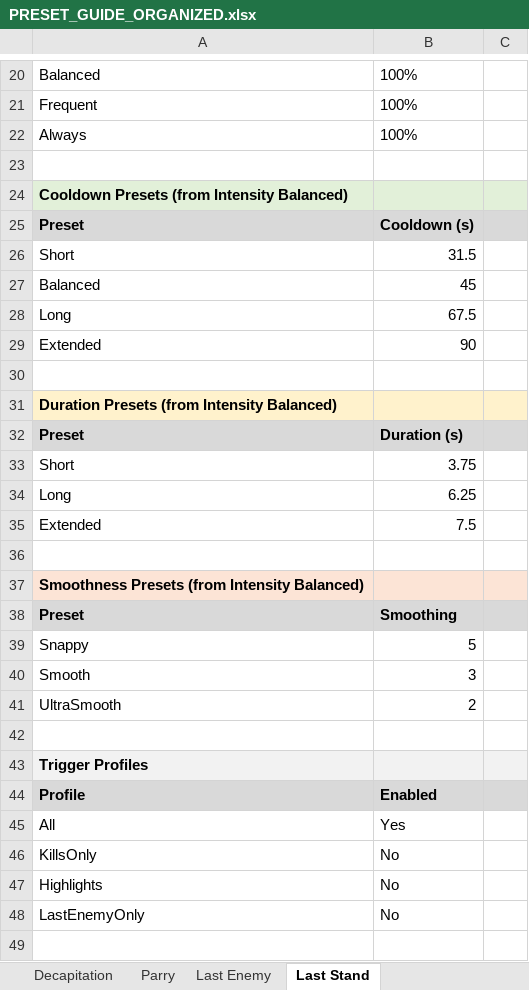
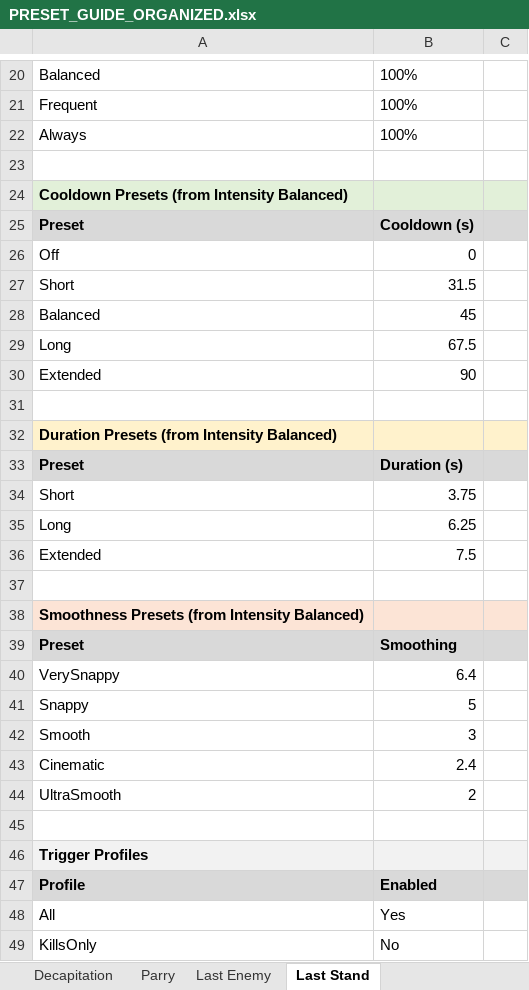
Before and after one commit to SFSorrow1968/CSM, an Excel workbook: PRESET_GUIDE_ORGANIZED.xlsx, sheet Last Stand, drawn as a sheet; only a part is shown, gaps mark what is left out; the shorter side is filled out with more unchanged rows; values as stored, in another font and other column widths than the file's, no borders; the diff names each change by its address in the sheet, - before the commit and + after, or states it on an @@ line.

```diff
--- a/PRESET_GUIDE_ORGANIZED.xlsx (sheet Last Stand)
+++ b/PRESET_GUIDE_ORGANIZED.xlsx (sheet Last Stand)
+row 26: Off | 0
+row 40: VerySnappy | 6.4
+row 43: Cinematic | 2.4
```
Also changed, not shown: sheet Overview (Preset-First), sheet Parry, sheet Basic Kill, sheet Critical, sheet Decapitation, sheet Last Enemy, 1 more sheet, 4 other files.
